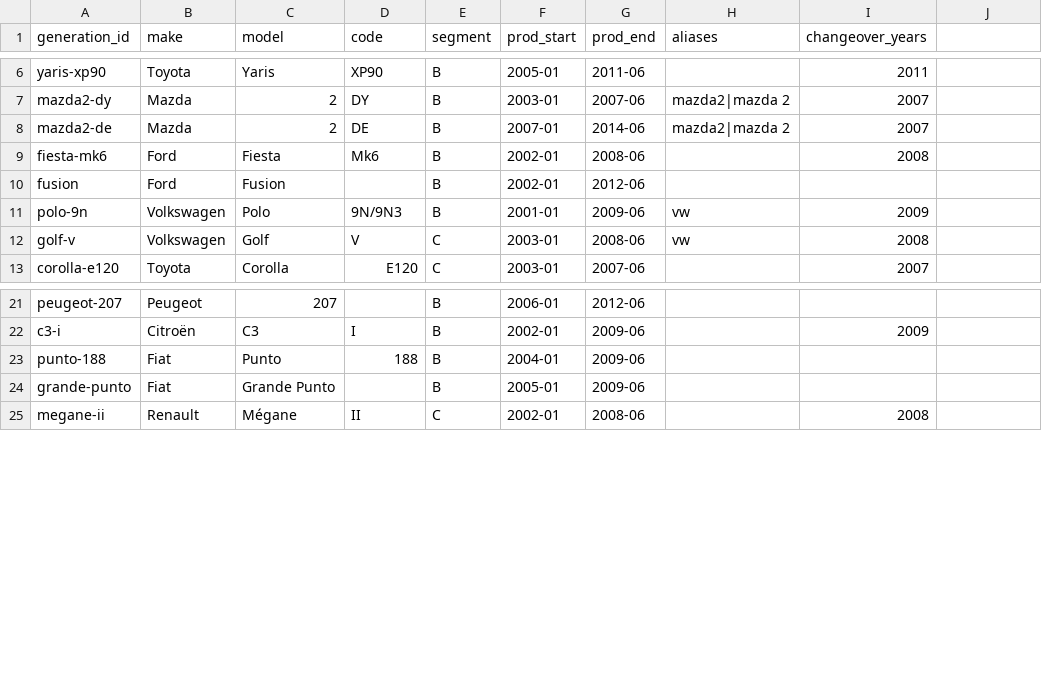
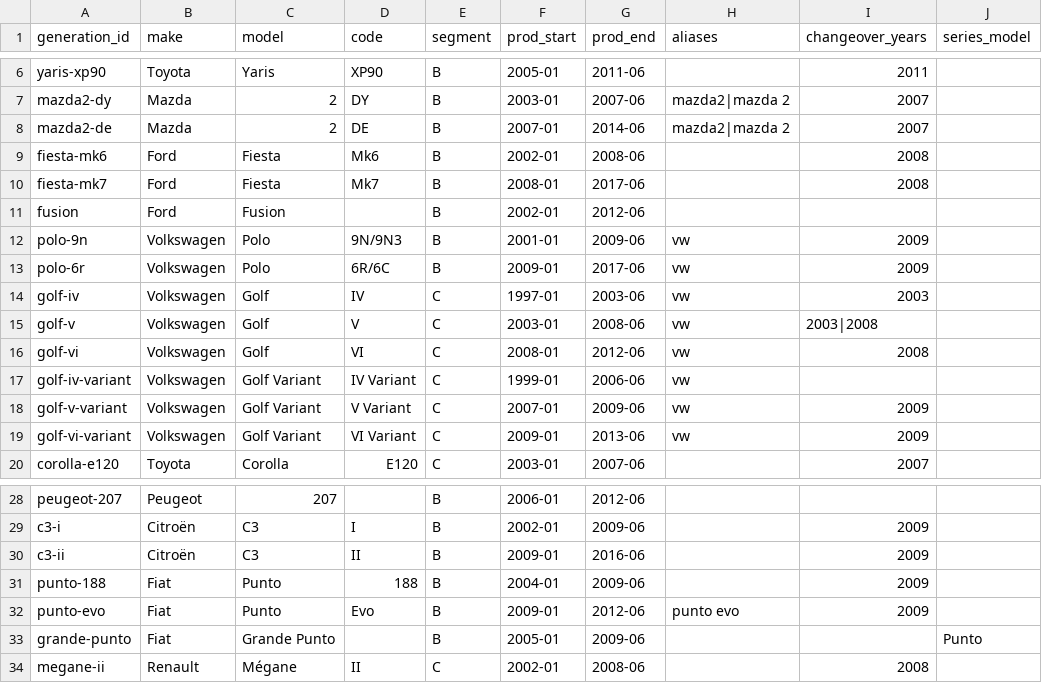
Before and after one commit to MASG29/what-car, a CSV file: src/main/resources/knowledge/generations.csv, drawn as a sheet; only a part is shown, gaps mark what is left out; addresses are those after the commit; the diff names each change by its address in the sheet, - before the commit and + after, or states it on an @@ line.

Commit message:
data: sourced consumption, engine figures and neighbour generations
- consumption.csv: official NEDC combined figures from the ADEME/UTAC
  type-approval editions on data.gouv.fr (manual gearbox, earliest edition
  inside the generation window, most common value)
- engines.csv: kW for PSA TU3/THP, VW 1.4 16v and the 1.2 60 cv from the
  same data, only where no other engine of the model sits within 2 kW
- generations.csv: Golf IV/VI and Golf Variant IV/V/VI (Volkswagen Newsroom),
  Polo 6R, Fiesta Mk7, C3 II, Punto Evo; new series_model column lets the
  Grande Punto use the combined ADAC "Punto" rows
- engine_fitment.csv: Polo 6R with the EA111 1.2
- series rows now have to lie inside every candidate generation's window

```diff
--- a/src/main/resources/knowledge/generations.csv
+++ b/src/main/resources/knowledge/generations.csv
-J1: (empty)
+J1: series_model
+row 10: fiesta-mk7 | Ford | Fiesta | Mk7 | B | 2008-01 | 2017-06 |  | 2008
+row 13: polo-6r | Volkswagen | Polo | 6R/6C | B | 2009-01 | 2017-06 | vw | 2009
+row 14: golf-iv | Volkswagen | Golf | IV | C | 1997-01 | 2003-06 | vw | 2003
-I15 (changeover_years): 2008
+I15 (changeover_years): 2003|2008
+row 16: golf-vi | Volkswagen | Golf | VI | C | 2008-01 | 2012-06 | vw | 2008
+row 17: golf-iv-variant | Volkswagen | Golf Variant | IV Variant | C | 1999-01 | 2006-06 | vw
+row 18: golf-v-variant | Volkswagen | Golf Variant | V Variant | C | 2007-01 | 2009-06 | vw | 2009
+row 19: golf-vi-variant | Volkswagen | Golf Variant | VI Variant | C | 2009-01 | 2013-06 | vw | 2009
+row 30: c3-ii | Citroën | C3 | II | B | 2009-01 | 2016-06 |  | 2009
-I31 (changeover_years): (empty)
+I31 (changeover_years): 2009
+row 32: punto-evo | Fiat | Punto | Evo | B | 2009-01 | 2012-06 | punto evo | 2009
-J33 (series_model): (empty)
+J33 (series_model): Punto
```
Also changed, not shown: src/main/resources/knowledge/engine_fitment.csv, src/main/resources/knowledge/engines.csv, 11 other files.
